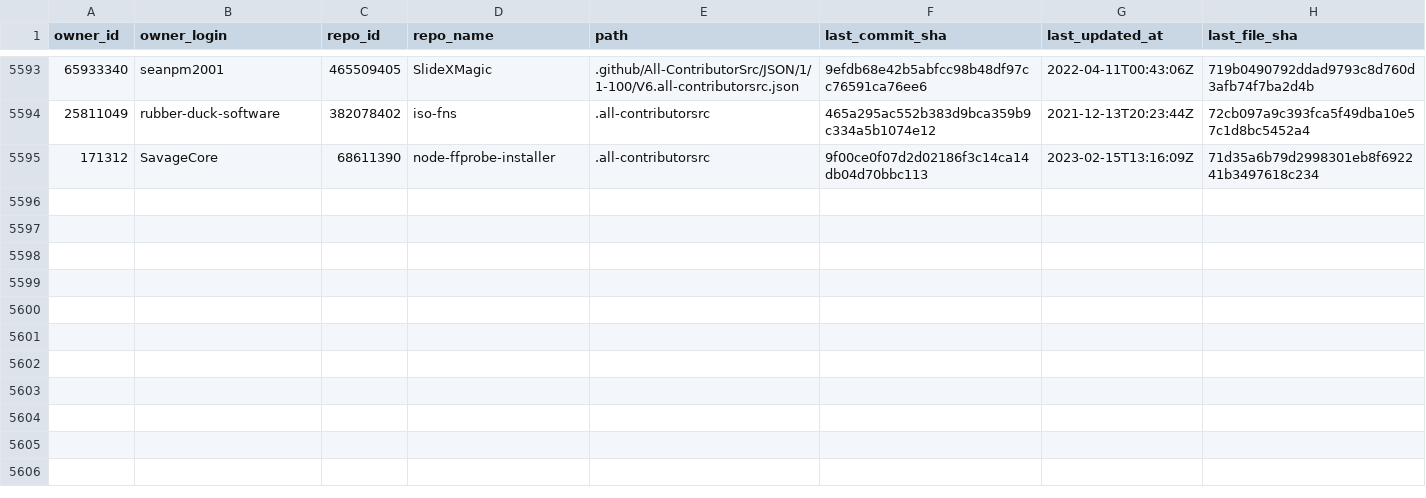
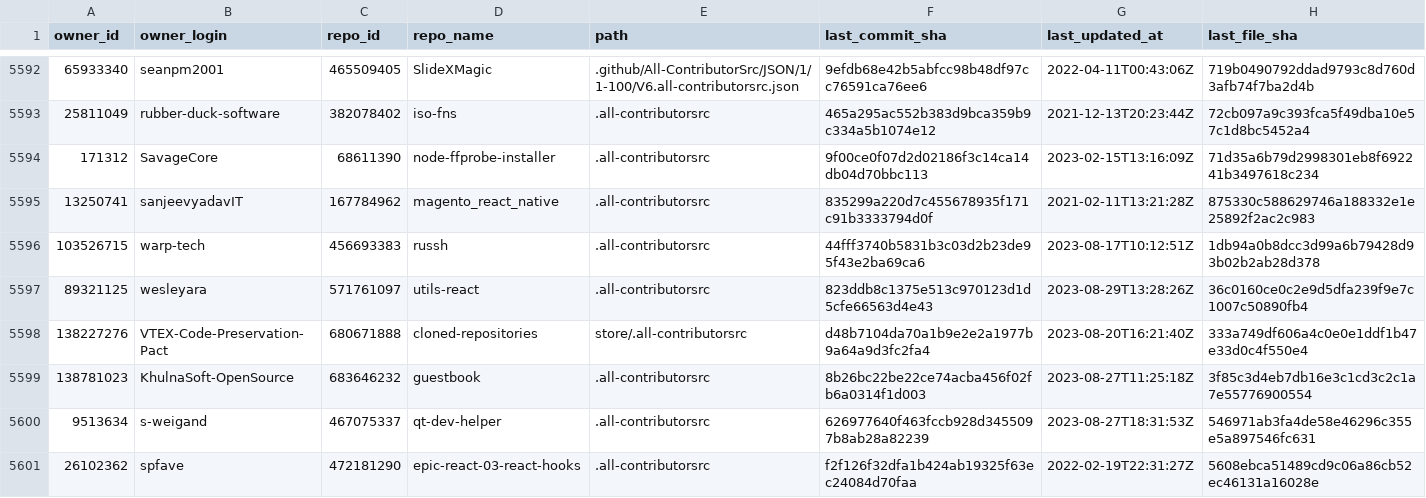
Before and after one commit to all-contributors/import, a CSV file: data/source-files.csv, drawn as a sheet; only a part is shown, gaps mark what is left out; the diff covers the shown part only.

```diff
--- a/data/source-files.csv
+++ b/data/source-files.csv
@@ -5595 +5594,8 @@ owner_id,owner_login,repo_id,repo_name,path,last_commit_sha,last_updated_at,last
 171312,SavageCore,68611390,node-ffprobe-installer,.all-contributorsrc,9f00ce0f07d2d02186f3c14ca14db04d70bbc113,2023-02-15T13:16:09Z,71d35a6b79d2998301eb8f692241b3497618c234
+13250741,sanjeevyadavIT,167784962,magento_react_native,.all-contributorsrc,835299a220d7c455678935f171c91b3333794d0f,2021-02-11T13:21:28Z,875330c588629746a188332e1e25892f2ac2c983
+103526715,warp-tech,456693383,russh,.all-contributorsrc,44fff3740b5831b3c03d2b23de95f43e2ba69ca6,2023-08-17T10:12:51Z,1db94a0b8dcc3d99a6b79428d93b02b2ab28d378
+89321125,wesleyara,571761097,utils-react,.all-contributorsrc,823ddb8c1375e513c970123d1d5cfe66563d4e43,2023-08-29T13:28:26Z,36c0160ce0c2e9d5dfa239f9e7c1007c50890fb4
+138227276,VTEX-Code-Preservation-Pact,680671888,cloned-repositories,store/.all-contributorsrc,d48b7104da70a1b9e2e2a1977b9a64a9d3fc2fa4,2023-08-20T16:21:40Z,333a749df606a4c0e0e1ddf1b47e33d0c4f550e4
+138781023,KhulnaSoft-OpenSource,683646232,guestbook,.all-contributorsrc,8b26bc22be22ce74acba456f02fb6a0314f1d003,2023-08-27T11:25:18Z,3f85c3d4eb7db16e3c1cd3c2c1a7e55776900554
+9513634,s-weigand,467075337,qt-dev-helper,.all-contributorsrc,626977640f463fccb928d3455097b8ab28a82239,2023-08-27T18:31:53Z,546971ab3fa4de58e46296c355e5a897546fc631
+26102362,spfave,472181290,epic-react-03-react-hooks,.all-contributorsrc,f2f126f32dfa1b424ab19325f63ec24084d70faa,2022-02-19T22:31:27Z,5608ebca51489cd9c06a86cb52ec46131a16028e
```
Also changed, not shown: 6 added rows, 1 removed row and 28 edited cells elsewhere in this file.
